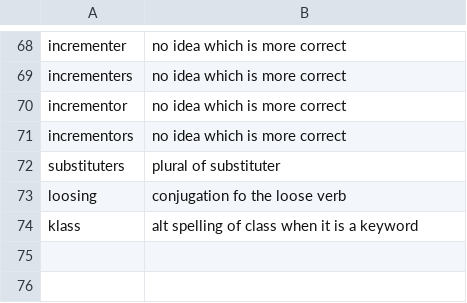
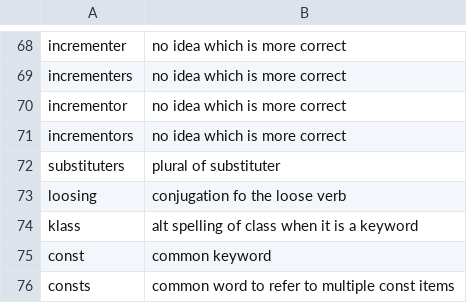
Before and after one commit to crate-ci/typos, a CSV file: crates/typos-dict/assets/allowed.csv, drawn as a sheet; only a part is shown, gaps mark what is left out; the diff names each change by its address in the sheet, - before the commit and + after, or states it on an @@ line.

Commit message:
fix(dict): Allow consts
Fixes #1492

```diff
--- a/crates/typos-dict/assets/allowed.csv
+++ b/crates/typos-dict/assets/allowed.csv
+row 75: const | common keyword
+row 76: consts | common word to refer to multiple const items
```
Also changed, not shown: 3 other files.
